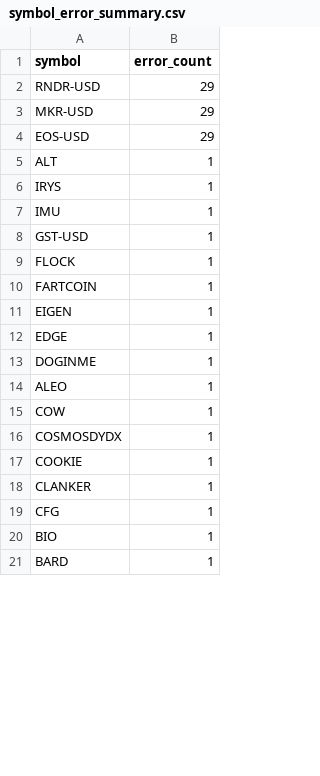
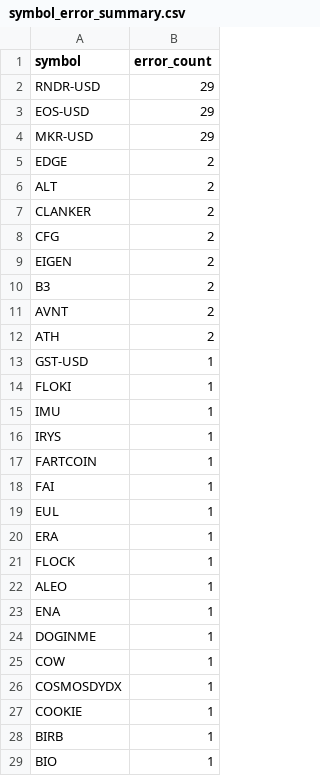
Before and after one commit to stefanbund/stadium-public-data, a CSV file: coinbase/symbol_error_summary.csv, drawn as a sheet; only a part is shown; the shorter side is filled out with more unchanged rows; the diff covers the shown part only.

```diff
--- a/coinbase/symbol_error_summary.csv
+++ b/coinbase/symbol_error_summary.csv
@@ -2,14 +2,24 @@ symbol,error_count
 RNDR-USD,29
+EOS-USD,29
 MKR-USD,29
-EOS-USD,29
-ALT,1
+EDGE,2
+ALT,2
+CLANKER,2
+CFG,2
+EIGEN,2
+B3,2
+AVNT,2
+ATH,2
+GST-USD,1
+FLOKI,1
+IMU,1
 IRYS,1
-IMU,1
-GST-USD,1
+FARTCOIN,1
+FAI,1
+EUL,1
+ERA,1
 FLOCK,1
-FARTCOIN,1
-EIGEN,1
-EDGE,1
+ALEO,1
+ENA,1
 DOGINME,1
-ALEO,1
 COW,1
@@ -17,4 +27,3 @@ COSMOSDYDX,1
 COOKIE,1
-CLANKER,1
-CFG,1
+BIRB,1
 BIO,1
```
Also changed, not shown: 1 added row, 1 removed row and 1 edited cell elsewhere in this file, coinbase/bot_symbol_pass_fail_summary.csv, 3 other files.
